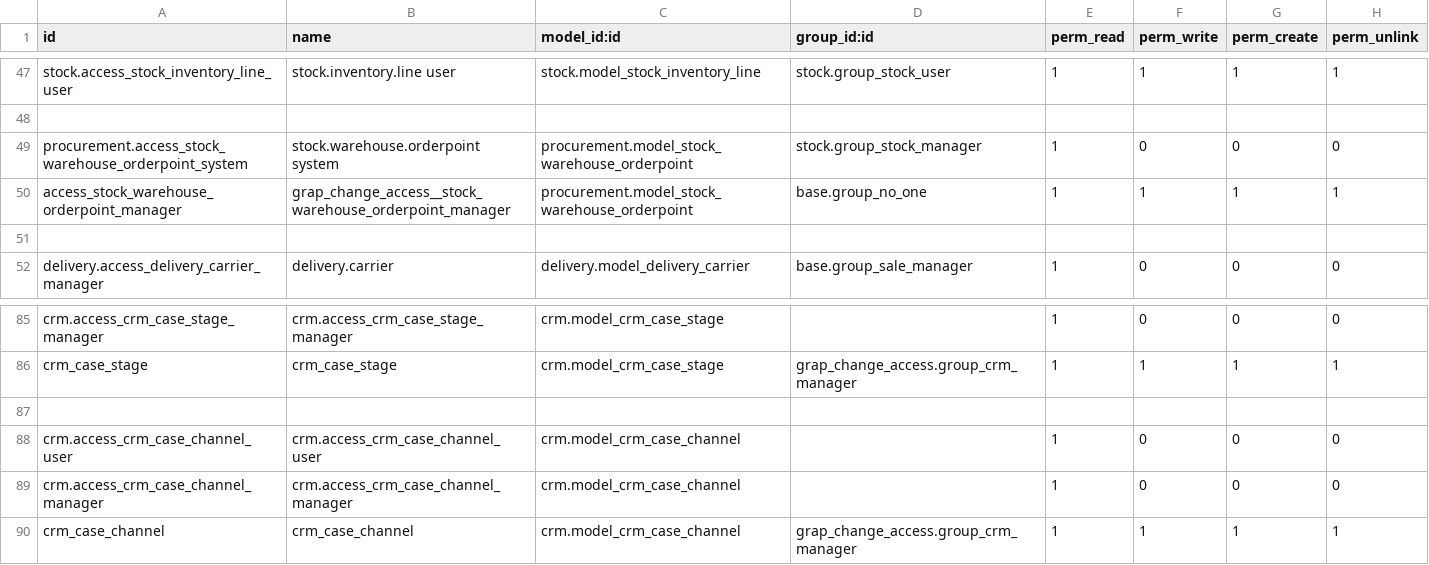
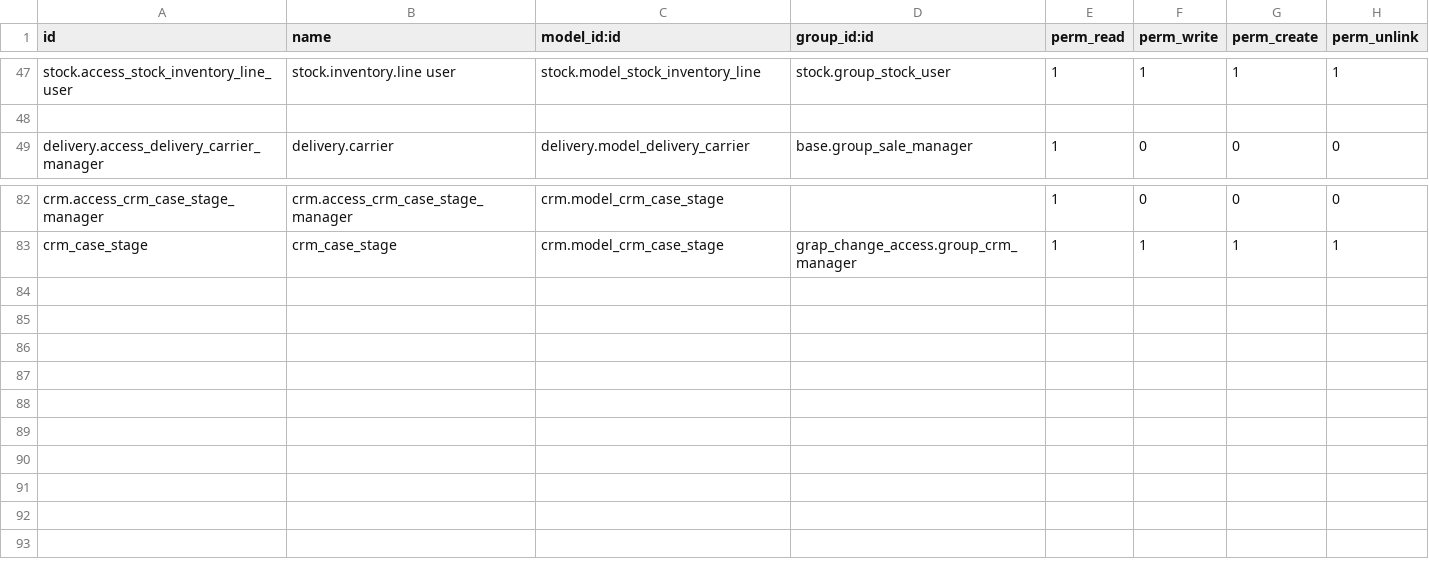
Before and after one commit to grap/odoo-addons-grap, a CSV file: grap_change_access/security/ir.model.access.csv, drawn as a sheet; only a part is shown, gaps mark what is left out; the diff names each change by its address in the sheet, - before the commit and + after, or states it on an @@ line.

```diff
--- a/grap_change_access/security/ir.model.access.csv
+++ b/grap_change_access/security/ir.model.access.csv
-row 49: procurement.access_stock_warehouse_orderpoint_system | stock.warehouse.orderpoint system | procurement.model_stock_warehouse_orderpoint | stock.group_stock_manager | 1 | 0 | 0 | 0
-row 50: access_stock_warehouse_orderpoint_manager | grap_change_access__stock_warehouse_orderpoint_manager | procurement.model_stock_warehouse_orderpoint | base.group_no_one | 1 | 1 | 1 | 1
-row 51: (empty)
-row 87: (empty)
-row 88: crm.access_crm_case_channel_user | crm.access_crm_case_channel_user | crm.model_crm_case_channel |  | 1 | 0 | 0 | 0
-row 89: crm.access_crm_case_channel_manager | crm.access_crm_case_channel_manager | crm.model_crm_case_channel |  | 1 | 0 | 0 | 0
-row 90: crm_case_channel | crm_case_channel | crm.model_crm_case_channel | grap_change_access.group_crm_manager | 1 | 1 | 1 | 1
```
Also changed, not shown: 3 other files.
